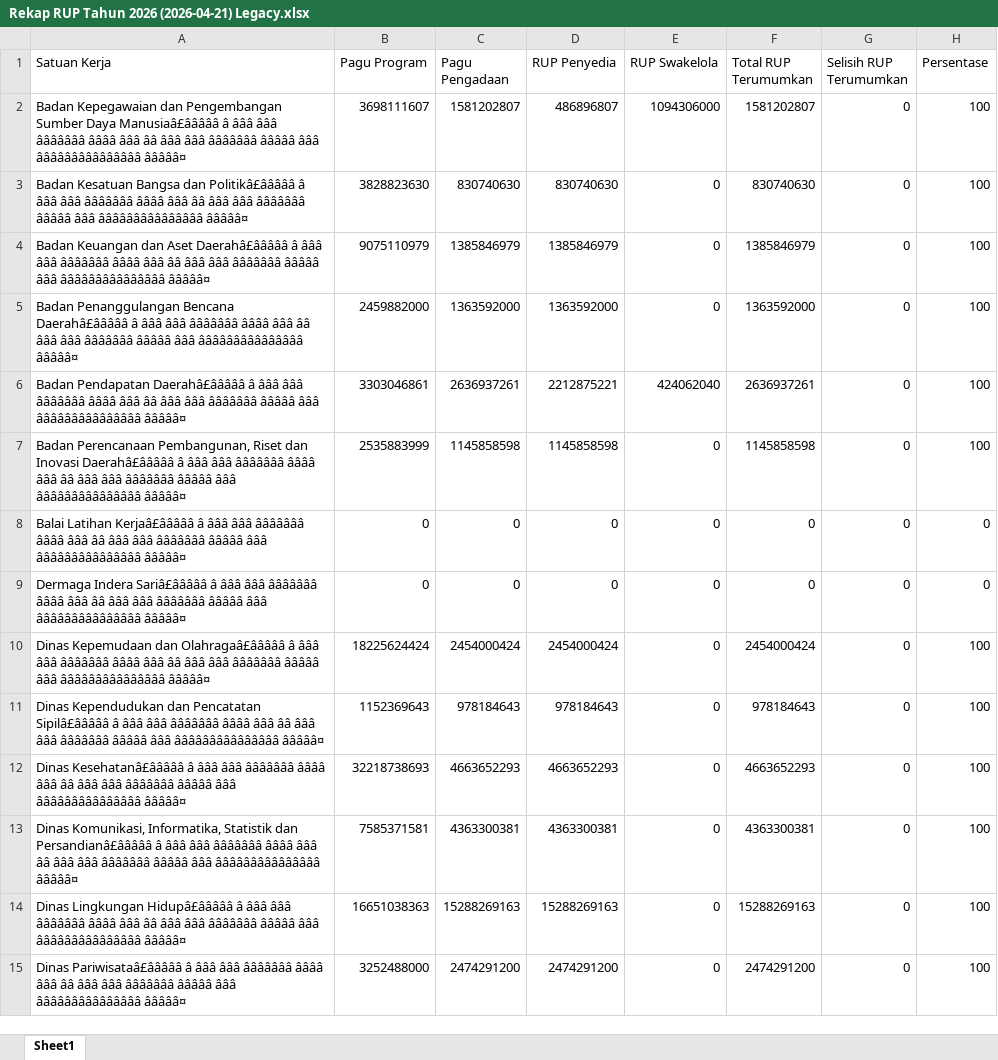
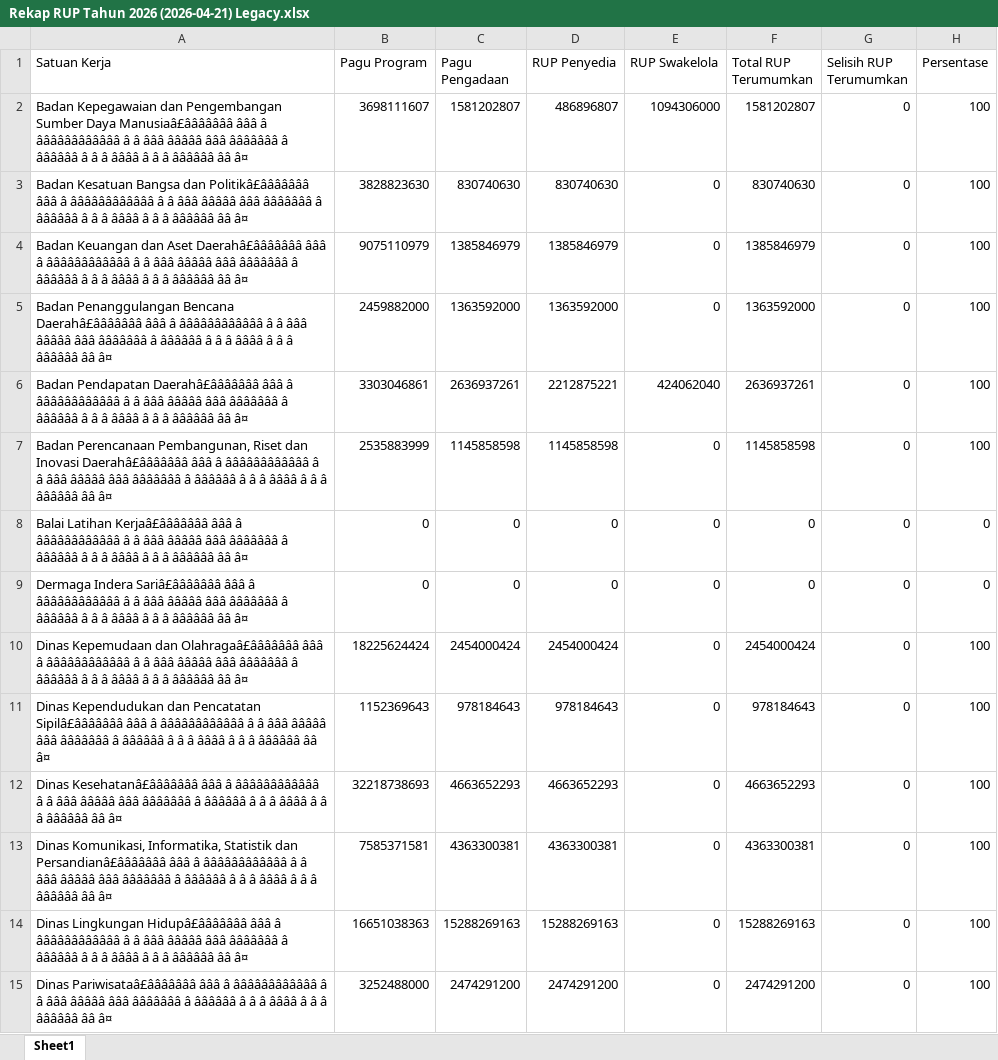
Before and after one commit to rizkipem-21/rup-2026-inaproc, an Excel workbook: output/Rekap RUP Tahun 2026 (2026-04-21) Legacy.xlsx, sheet Sheet1, drawn as a sheet; only a part is shown; values as stored, in another font and other column widths than the file's, no borders; the diff covers the shown part only; the diff names each change by its address in the sheet, - before the commit and + after, or states it on an @@ line.

```diff
--- a/output/Rekap RUP Tahun 2026 (2026-04-21) Legacy.xlsx (sheet Sheet1)
+++ b/output/Rekap RUP Tahun 2026 (2026-04-21) Legacy.xlsx (sheet Sheet1)
-A2 (Satuan Kerja): …Sumber Daya Manusiaâ£âââââ â âââ âââ âââââââ ââââ âââ ââ âââ âââ âââââââ âââââ âââ âââââââââââââââ âââââ¤
+A2 (Satuan Kerja): …Sumber Daya Manusiaâ£âââââââ âââ â ââââââââââââ â â âââ âââââ âââ âââââââ â ââââââ â â â ââââ â â â ââââââ ââ â¤
-A3 (Satuan Kerja): …Bangsa dan Politikâ£âââââ â âââ âââ âââââââ ââââ âââ ââ âââ âââ âââââââ âââââ âââ âââââââââââââââ âââââ¤
+A3 (Satuan Kerja): …Bangsa dan Politikâ£âââââââ âââ â ââââââââââââ â â âââ âââââ âââ âââââââ â ââââââ â â â ââââ â â â ââââââ ââ â¤
-A4 (Satuan Kerja): …dan Aset Daerahâ£âââââ â âââ âââ âââââââ ââââ âââ ââ âââ âââ âââââââ âââââ âââ âââââââââââââââ âââââ¤
+A4 (Satuan Kerja): …dan Aset Daerahâ£âââââââ âââ â ââââââââââââ â â âââ âââââ âââ âââââââ â ââââââ â â â ââââ â â â ââââââ ââ â¤
-A5 (Satuan Kerja): …Penanggulangan Bencana Daerahâ£âââââ â âââ âââ âââââââ ââââ âââ ââ âââ âââ âââââââ âââââ âââ âââââââââââââââ âââââ¤
+A5 (Satuan Kerja): …Penanggulangan Bencana Daerahâ£âââââââ âââ â ââââââââââââ â â âââ âââââ âââ âââââââ â ââââââ â â â ââââ â â â ââââââ ââ â¤
-A6 (Satuan Kerja): Badan Pendapatan Daerahâ£âââââ â âââ âââ âââââââ ââââ âââ ââ âââ âââ âââââââ âââââ âââ âââââââââââââââ âââââ¤
+A6 (Satuan Kerja): Badan Pendapatan Daerahâ£âââââââ âââ â ââââââââââââ â â âââ âââââ âââ âââââââ â ââââââ â â â ââââ â â â ââââââ ââ â¤
-A7 (Satuan Kerja): …dan Inovasi Daerahâ£âââââ â âââ âââ âââââââ ââââ âââ ââ âââ âââ âââââââ âââââ âââ âââââââââââââââ âââââ¤
+A7 (Satuan Kerja): …dan Inovasi Daerahâ£âââââââ âââ â ââââââââââââ â â âââ âââââ âââ âââââââ â ââââââ â â â ââââ â â â ââââââ ââ â¤
-A8 (Satuan Kerja): Balai Latihan Kerjaâ£âââââ â âââ âââ âââââââ ââââ âââ ââ âââ âââ âââââââ âââââ âââ âââââââââââââââ âââââ¤
+A8 (Satuan Kerja): Balai Latihan Kerjaâ£âââââââ âââ â ââââââââââââ â â âââ âââââ âââ âââââââ â ââââââ â â â ââââ â â â ââââââ ââ â¤
-A9 (Satuan Kerja): Dermaga Indera Sariâ£âââââ â âââ âââ âââââââ ââââ âââ ââ âââ âââ âââââââ âââââ âââ âââââââââââââââ âââââ¤
+A9 (Satuan Kerja): Dermaga Indera Sariâ£âââââââ âââ â ââââââââââââ â â âââ âââââ âââ âââââââ â ââââââ â â â ââââ â â â ââââââ ââ â¤
-A10 (Satuan Kerja): …Kepemudaan dan Olahragaâ£âââââ â âââ âââ âââââââ ââââ âââ ââ âââ âââ âââââââ âââââ âââ âââââââââââââââ âââââ¤
+A10 (Satuan Kerja): …Kepemudaan dan Olahragaâ£âââââââ âââ â ââââââââââââ â â âââ âââââ âââ âââââââ â ââââââ â â â ââââ â â â ââââââ ââ â¤
-A11 (Satuan Kerja): …dan Pencatatan Sipilâ£âââââ â âââ âââ âââââââ ââââ âââ ââ âââ âââ âââââââ âââââ âââ âââââââââââââââ âââââ¤
+A11 (Satuan Kerja): …dan Pencatatan Sipilâ£âââââââ âââ â ââââââââââââ â â âââ âââââ âââ âââââââ â ââââââ â â â ââââ â â â ââââââ ââ â¤
-A12 (Satuan Kerja): Dinas Kesehatanâ£âââââ â âââ âââ âââââââ ââââ âââ ââ âââ âââ âââââââ âââââ âââ âââââââââââââââ âââââ¤
+A12 (Satuan Kerja): Dinas Kesehatanâ£âââââââ âââ â ââââââââââââ â â âââ âââââ âââ âââââââ â ââââââ â â â ââââ â â â ââââââ ââ â¤
-A13 (Satuan Kerja): …Statistik dan Persandianâ£âââââ â âââ âââ âââââââ ââââ âââ ââ âââ âââ âââââââ âââââ âââ âââââââââââââââ âââââ¤
+A13 (Satuan Kerja): …Statistik dan Persandianâ£âââââââ âââ â ââââââââââââ â â âââ âââââ âââ âââââââ â ââââââ â â â ââââ â â â ââââââ ââ â¤
-A14 (Satuan Kerja): Dinas Lingkungan Hidupâ£âââââ â âââ âââ âââââââ ââââ âââ ââ âââ âââ âââââââ âââââ âââ âââââââââââââââ âââââ¤
+A14 (Satuan Kerja): Dinas Lingkungan Hidupâ£âââââââ âââ â ââââââââââââ â â âââ âââââ âââ âââââââ â ââââââ â â â ââââ â â â ââââââ ââ â¤
-A15 (Satuan Kerja): Dinas Pariwisataâ£âââââ â âââ âââ âââââââ ââââ âââ ââ âââ âââ âââââââ âââââ âââ âââââââââââââââ âââââ¤
+A15 (Satuan Kerja): Dinas Pariwisataâ£âââââââ âââ â ââââââââââââ â â âââ âââââ âââ âââââââ â ââââââ â â â ââââ â â â ââââââ ââ â¤
```
Also changed, not shown: 66 edited cells elsewhere in this sheet, 8 other files.
